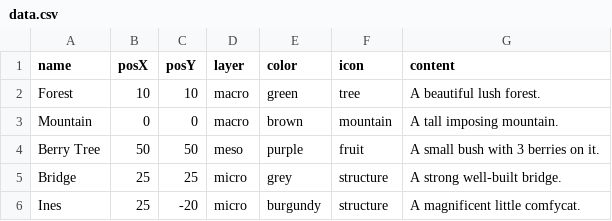
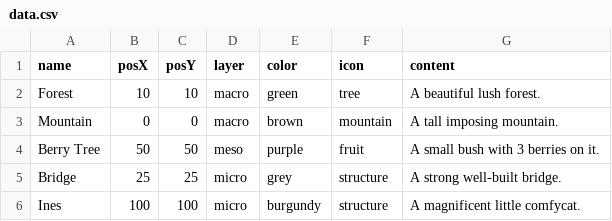
Before and after one commit to MChapeland/mchapeland.github.io, a CSV file: data.csv, drawn as a sheet.

Commit message:
test

```diff
--- a/data.csv
+++ b/data.csv
@@ -5,2 +5,2 @@ name,posX,posY,layer,color,icon,content
 "Bridge",25,25,micro,grey,structure,"A strong well-built bridge."
-"Ines",25,-20,micro,burgundy,structure,"A magnificent little comfycat."
+"Ines",100,100,micro,burgundy,structure,"A magnificent little comfycat."
```
